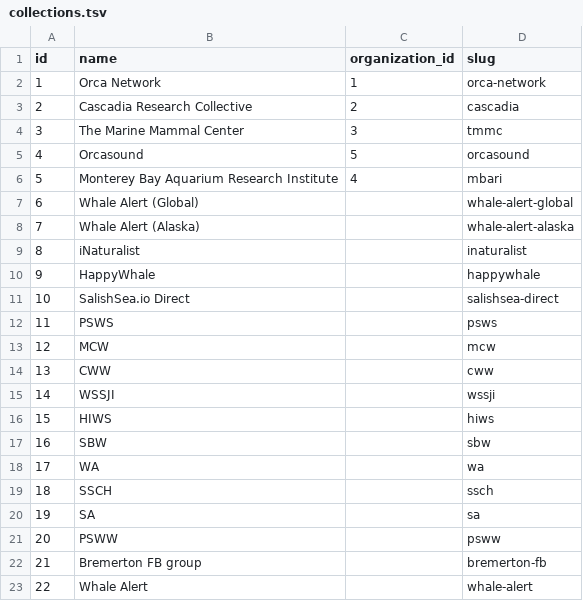
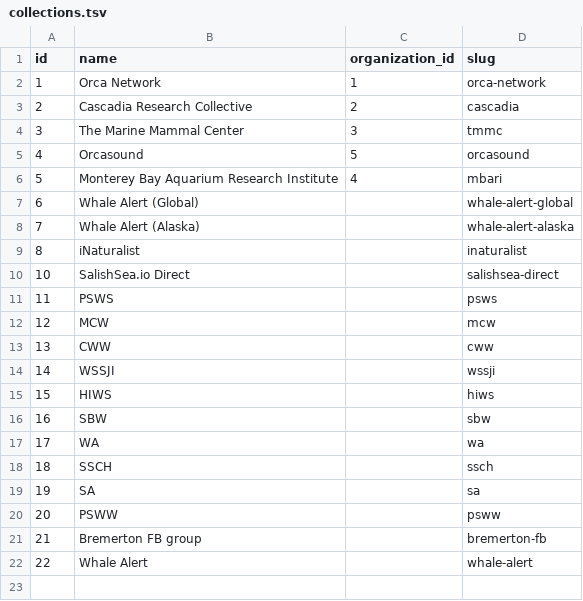
Before and after one commit to salish-sea/salishsea-io, a TSV file: data/reference/collections.tsv, drawn as a sheet.

```diff
--- a/data/reference/collections.tsv
+++ b/data/reference/collections.tsv
@@ -9,3 +9,2 @@ id	name	organization_id	slug
 8	iNaturalist		inaturalist
-9	HappyWhale		happywhale
 10	SalishSea.io Direct		salishsea-direct
```
Also changed, not shown: data/reference/enums.tsv, 30 other files.
